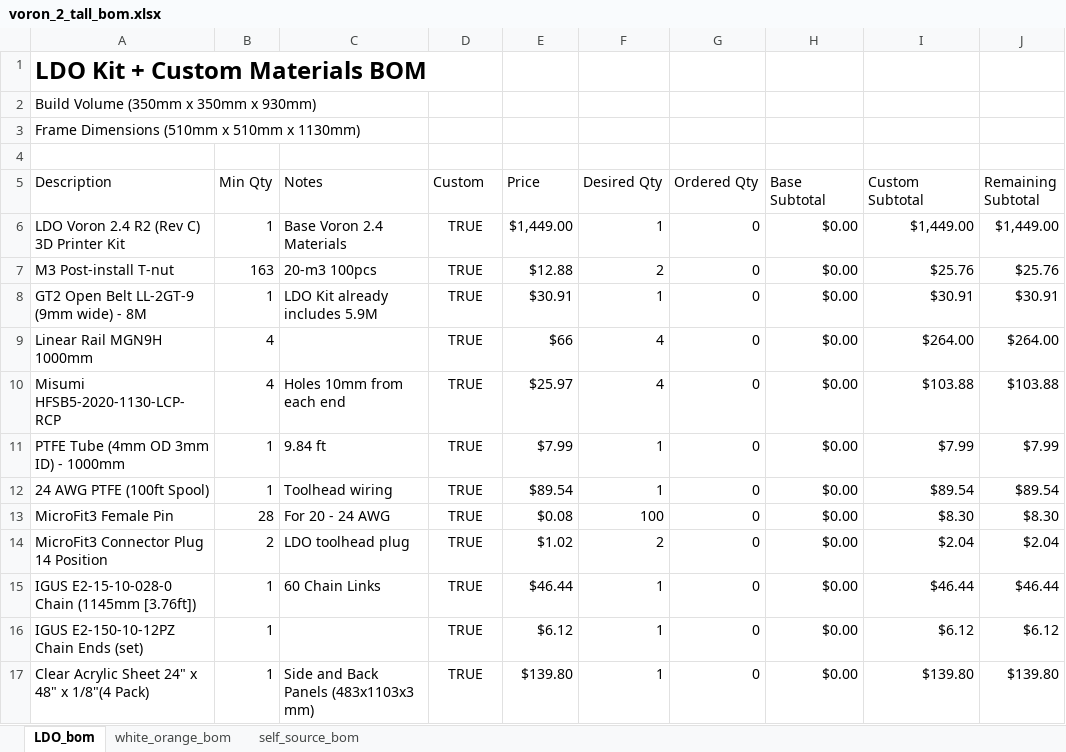
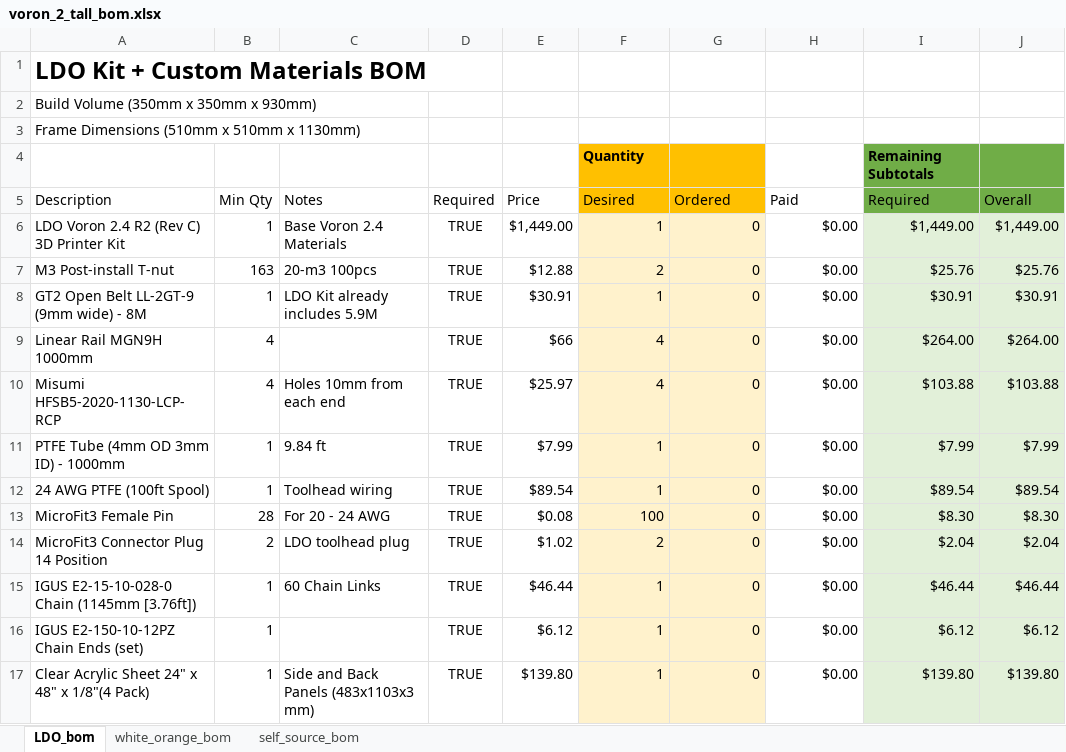
Before and after one commit to ppak10/Voron-2-Tall, an Excel workbook: BOM/voron_2_tall_bom.xlsx, sheet LDO_bom, drawn as a sheet; only a part is shown; values as stored, in another font and other column widths than the file's, no borders; rows hold the shown columns only; the diff covers the shown part only; the diff names each change by its address in the sheet, - before the commit and + after, or states it on an @@ line.

```diff
--- a/BOM/voron_2_tall_bom.xlsx (sheet LDO_bom)
+++ b/BOM/voron_2_tall_bom.xlsx (sheet LDO_bom)
-row 4: (empty)
+row 4:  |  |  |  |  | Quantity |  |  | Remaining Subtotals
-F4:G5 fill: none
+F4:G5 fill: #FFC000
-I4:J5 fill: none
+I4:J5 fill: #70AD47
-D5: Custom
+D5: Required
-F5: Desired Qty
+F5: Desired
-G5: Ordered Qty
+G5: Ordered
-H5: Base Subtotal
+H5: Paid
-I5: Custom Subtotal
+I5: Required
-J5: Remaining Subtotal
+J5: Overall
-F6:G17 fill: none
+F6:G17 fill: #FFF2CC
-I6:J17 fill: none
+I6:J17 fill: #E2F0D9
```
Also changed, not shown: 14 added rows, 1 removed row, 1 edited cell and cell formats elsewhere in this sheet, sheet white_orange_bom, formulas that keep their value, 13 other files.
